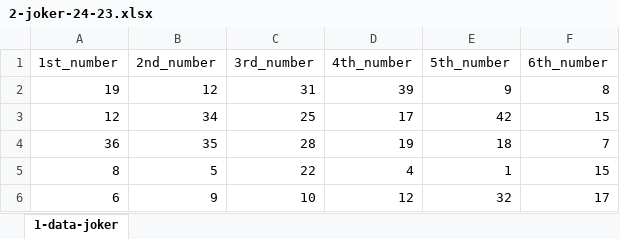
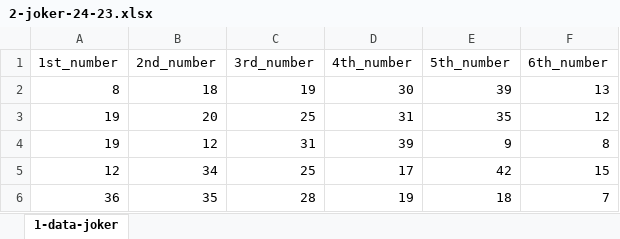
Before and after one commit to jkitsakis/repository, an Excel workbook: 6-digits-lottery/2-joker-24-23.xlsx, sheet 1-data-joker, drawn as a sheet; only a part is shown; the shorter side is filled out with more unchanged rows; values as stored, in another font and other column widths than the file's, no borders; the diff names each change by its address in the sheet, - before the commit and + after, or states it on an @@ line.

```diff
--- a/6-digits-lottery/2-joker-24-23.xlsx (sheet 1-data-joker)
+++ b/6-digits-lottery/2-joker-24-23.xlsx (sheet 1-data-joker)
+row 2: 8 | 18 | 19 | 30 | 39 | 13
+row 3: 19 | 20 | 25 | 31 | 35 | 12
```
Also changed, not shown: 3 other files.
